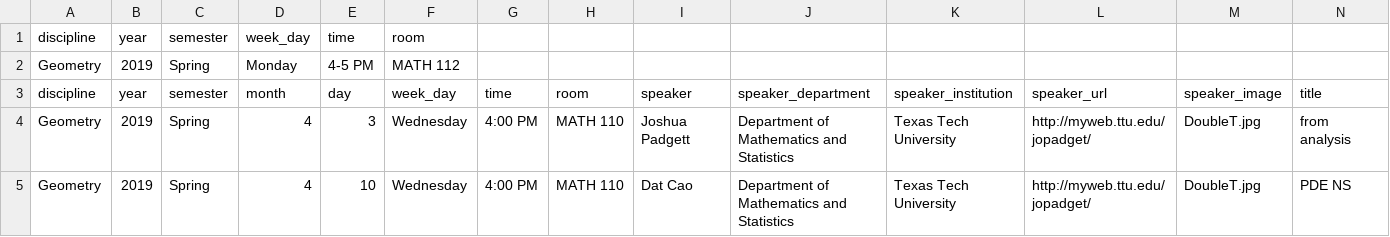
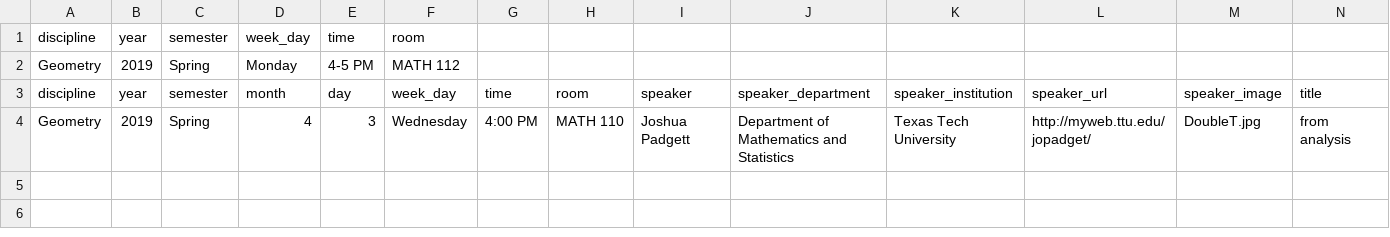
Before and after one commit to giorgiobornia/events, a CSV file: Geometry/2019/spring/events.csv, drawn as a sheet; only a part is shown; rows hold the shown columns only; the diff names each change by its address in the sheet, - before the commit and + after, or states it on an @@ line.

```diff
--- a/Geometry/2019/spring/events.csv
+++ b/Geometry/2019/spring/events.csv
-row 5: Geometry | 2019 | Spring | 4 | 10 | Wednesday | 4:00 PM | MATH 110 | Dat Cao | Department of Mathematics and Statistics | Texas Tech University | http://myweb.ttu.edu/jopadget/ | DoubleT.jpg | PDE NS
```
Also changed, not shown: AlgebraAndNumberTheory/2019/spring/events.csv, Analysis/2019/spring/events.csv, 6 other files.
